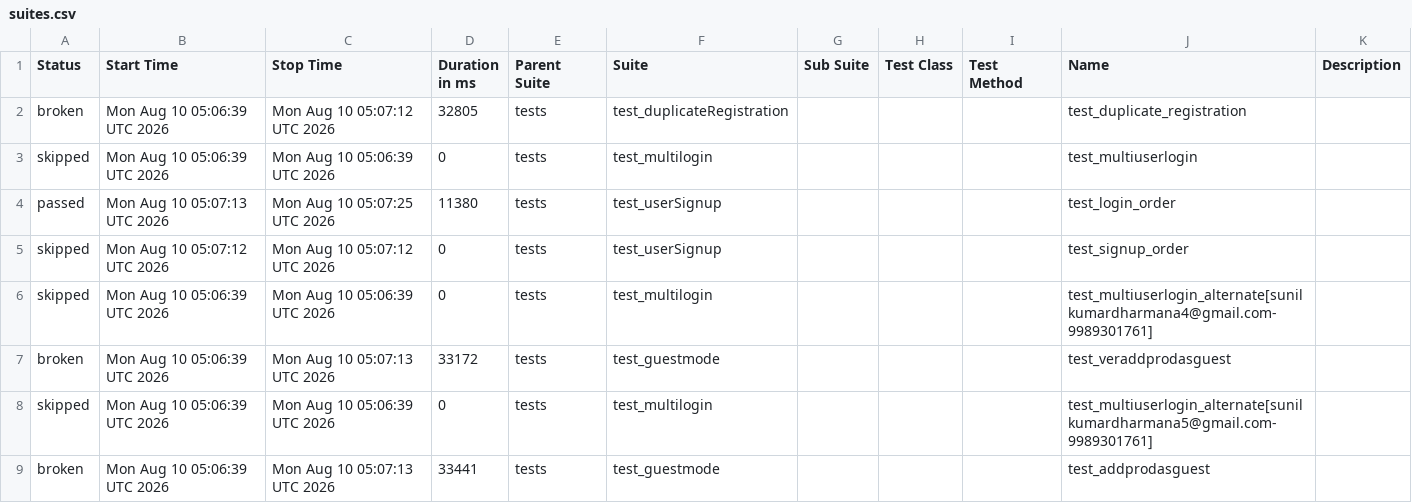
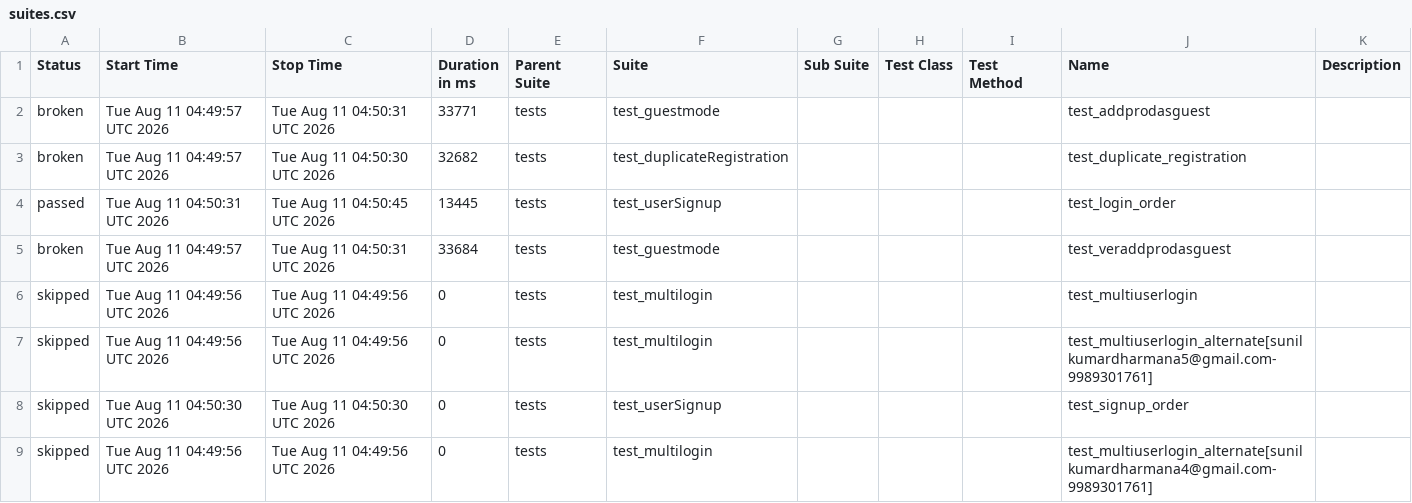
Before and after one commit to sunilkumardharmana24-afk/My_project, a CSV file: data/suites.csv, drawn as a sheet.

```diff
--- a/data/suites.csv
+++ b/data/suites.csv
@@ -1,9 +1,9 @@
 "Status","Start Time","Stop Time","Duration in ms","Parent Suite","Suite","Sub Suite","Test Class","Test Method","Name","Description"
-"broken","Mon Aug 10 05:06:39 UTC 2026","Mon Aug 10 05:07:12 UTC 2026","32805","tests","test_duplicateRegistration","","","","test_duplicate_registration",""
-"skipped","Mon Aug 10 05:06:39 UTC 2026","Mon Aug 10 05:06:39 UTC 2026","0","tests","test_multilogin","","","","test_multiuserlogin",""
-"passed","Mon Aug 10 05:07:13 UTC 2026","Mon Aug 10 05:07:25 UTC 2026","11380","tests","test_userSignup","","","","test_login_order",""
-"skipped","Mon Aug 10 05:07:12 UTC 2026","Mon Aug 10 05:07:12 UTC 2026","0","tests","test_userSignup","","","","test_signup_order",""
-"skipped","Mon Aug 10 05:06:39 UTC 2026","Mon Aug 10 05:06:39 UTC 2026","0","tests","test_multilogin","","","","test_multiuserlogin_alternate[sunilkumardharmana4@gmail.com-9989301761]",""
-"broken","Mon Aug 10 05:06:39 UTC 2026","Mon Aug 10 05:07:13 UTC 2026","33172","tests","test_guestmode","","","","test_veraddprodasguest",""
-"skipped","Mon Aug 10 05:06:39 UTC 2026","Mon Aug 10 05:06:39 UTC 2026","0","tests","test_multilogin","","","","test_multiuserlogin_alternate[sunilkumardharmana5@gmail.com-9989301761]",""
-"broken","Mon Aug 10 05:06:39 UTC 2026","Mon Aug 10 05:07:13 UTC 2026","33441","tests","test_guestmode","","","","test_addprodasguest",""
+"broken","Tue Aug 11 04:49:57 UTC 2026","Tue Aug 11 04:50:31 UTC 2026","33771","tests","test_guestmode","","","","test_addprodasguest",""
+"broken","Tue Aug 11 04:49:57 UTC 2026","Tue Aug 11 04:50:30 UTC 2026","32682","tests","test_duplicateRegistration","","","","test_duplicate_registration",""
+"passed","Tue Aug 11 04:50:31 UTC 2026","Tue Aug 11 04:50:45 UTC 2026","13445","tests","test_userSignup","","","","test_login_order",""
+"broken","Tue Aug 11 04:49:57 UTC 2026","Tue Aug 11 04:50:31 UTC 2026","33684","tests","test_guestmode","","","","test_veraddprodasguest",""
+"skipped","Tue Aug 11 04:49:56 UTC 2026","Tue Aug 11 04:49:56 UTC 2026","0","tests","test_multilogin","","","","test_multiuserlogin",""
+"skipped","Tue Aug 11 04:49:56 UTC 2026","Tue Aug 11 04:49:56 UTC 2026","0","tests","test_multilogin","","","","test_multiuserlogin_alternate[sunilkumardharmana5@gmail.com-9989301761]",""
+"skipped","Tue Aug 11 04:50:30 UTC 2026","Tue Aug 11 04:50:30 UTC 2026","0","tests","test_userSignup","","","","test_signup_order",""
+"skipped","Tue Aug 11 04:49:56 UTC 2026","Tue Aug 11 04:49:56 UTC 2026","0","tests","test_multilogin","","","","test_multiuserlogin_alternate[sunilkumardharmana4@gmail.com-9989301761]",""
```
Also changed, not shown: 55 other files.
